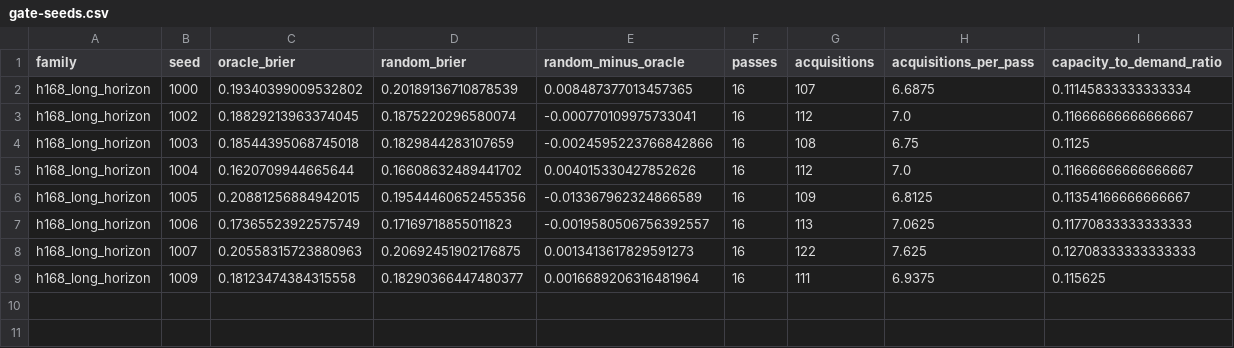
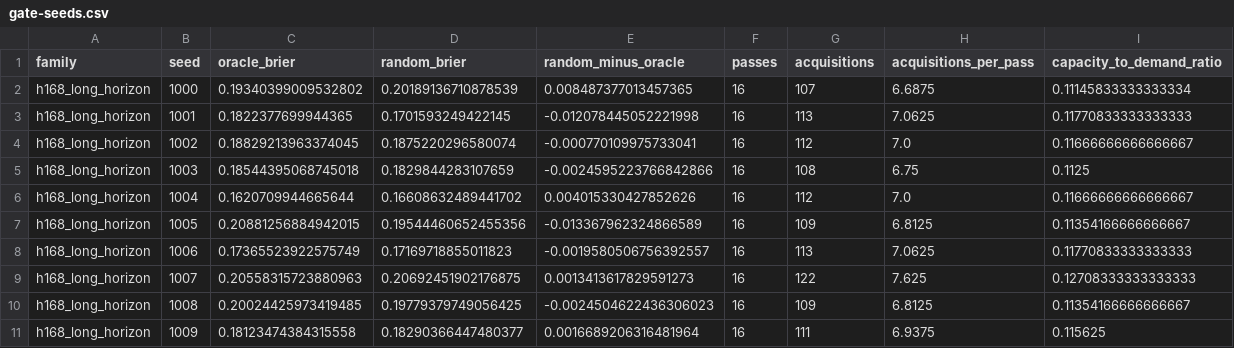
Before and after one commit to itsskiwee/AETHER, a CSV file: experiments/results/g45-h168-diagnostic/gate-seeds.csv, drawn as a sheet.

Commit message:
H3: h168 subset diagnostic on all 10 planned tuning seeds (gap -0.0018 vs 2 SD 0.0134; does not separate)
Merged in a clean worktree at the records' code identity; the uncommitted API change in the
main checkout would otherwise change code_sha256.

```diff
--- a/experiments/results/g45-h168-diagnostic/gate-seeds.csv
+++ b/experiments/results/g45-h168-diagnostic/gate-seeds.csv
@@ -2,2 +2,3 @@ family,seed,oracle_brier,random_brier,random_minus_oracle,passes,acquisitions,ac
 h168_long_horizon,1000,0.19340399009532802,0.20189136710878539,0.008487377013457365,16,107,6.6875,0.11145833333333334
+h168_long_horizon,1001,0.1822377699944365,0.1701593249422145,-0.012078445052221998,16,113,7.0625,0.11770833333333333
 h168_long_horizon,1002,0.18829213963374045,0.1875220296580074,-0.000770109975733041,16,112,7.0,0.11666666666666667
@@ -8,2 +9,3 @@ h168_long_horizon,1006,0.17365523922575749,0.17169718855011823,-0.00195805067563
 h168_long_horizon,1007,0.20558315723880963,0.20692451902176875,0.0013413617829591273,16,122,7.625,0.12708333333333333
+h168_long_horizon,1008,0.20024425973419485,0.19779379749056425,-0.0024504622436306023,16,109,6.8125,0.11354166666666667
 h168_long_horizon,1009,0.18123474384315558,0.18290366447480377,0.0016689206316481964,16,111,6.9375,0.115625
```
Also changed, not shown: 3 other files.
